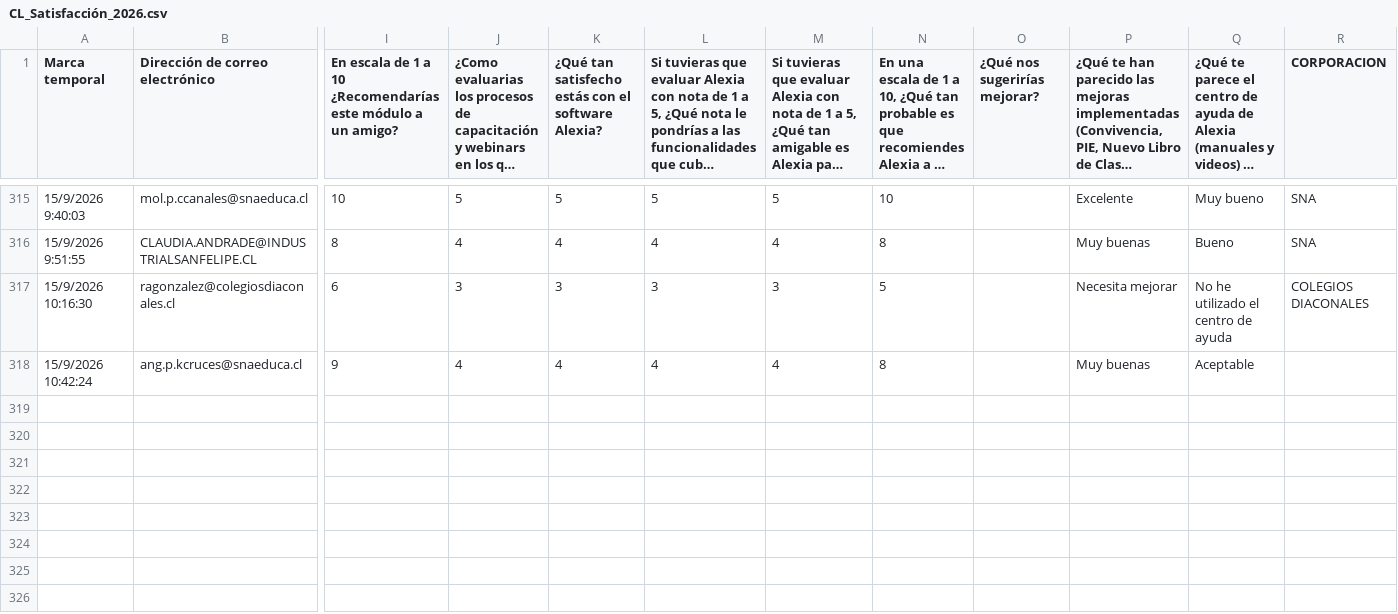
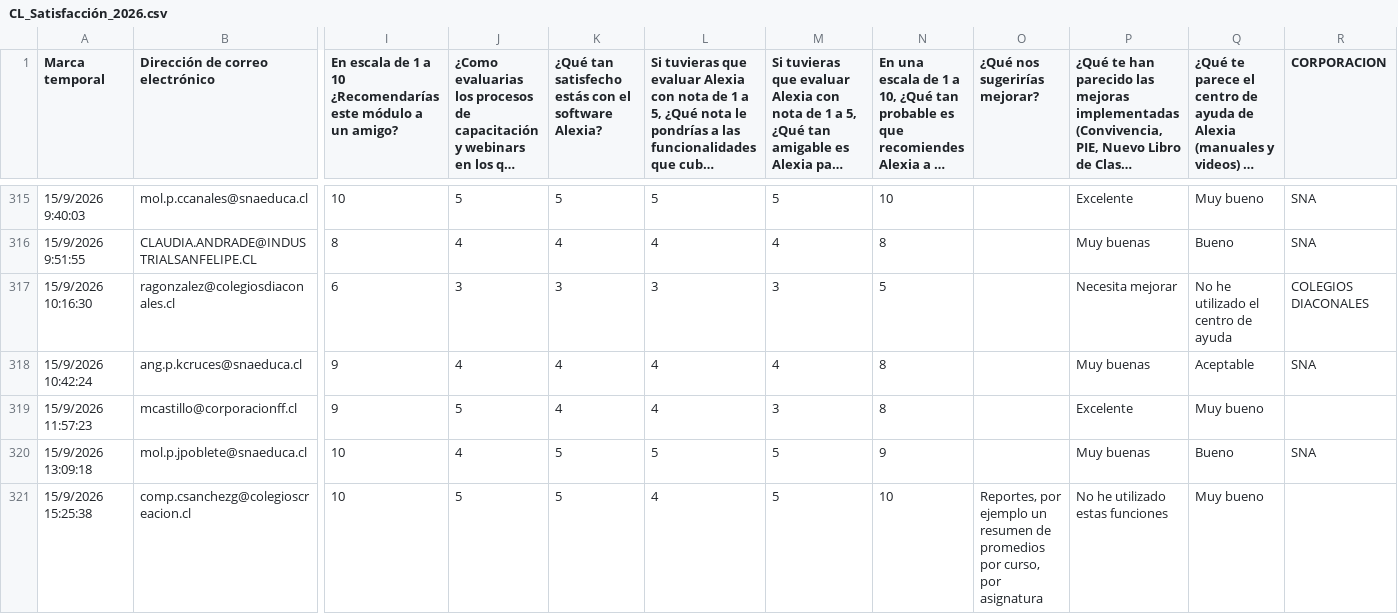
Before and after one commit to juliorod63/DATASETS, a CSV file: CL_Satisfacción_2026.csv, drawn as a sheet; only a part is shown, gaps mark what is left out; long unchanged cells end in …; rows hold the shown columns only; the diff covers the shown part only; the diff names each change by its address in the sheet, - before the commit and + after, or states it on an @@ line.

Commit message:
Add files via upload

```diff
--- a/CL_Satisfacción_2026.csv
+++ b/CL_Satisfacción_2026.csv
-R318 (CORPORACION): (empty)
+R318 (CORPORACION): SNA
+row 319: 15/9/2026 11:57:23 | mcastillo@corporacionff.cl | 9 | 5 | 4 | 4 | 3 | 8 |  | Excelente | Muy bueno
+row 320: 15/9/2026 13:09:18 | mol.p.jpoblete@snaeduca.cl | 10 | 4 | 5 | 5 | 5 | 9 |  | Muy buenas | Bueno | SNA
+row 321: 15/9/2026 15:25:38 | comp.csanchezg@colegioscreacion.cl | 10 | 5 | 5 | 4 | 5 | 10 | Reportes, por ejemplo un resumen de promedios por curso, por asignatura | No he utilizado estas funciones | Muy bueno
```
Also changed, not shown: 3 added rows elsewhere in this file.
